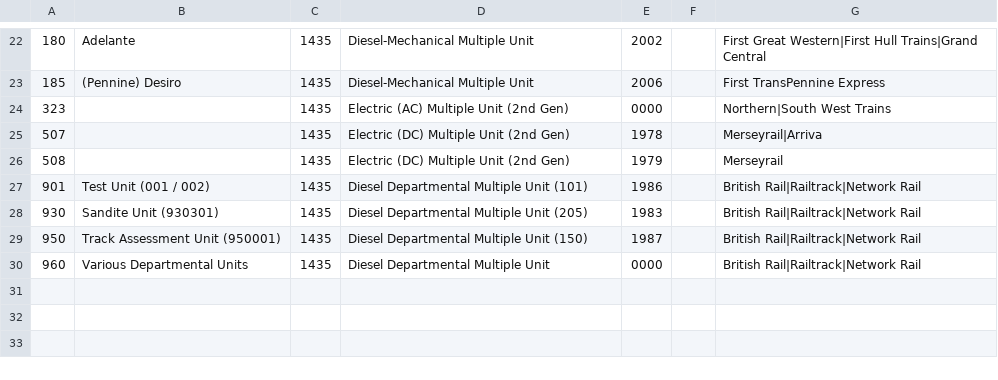
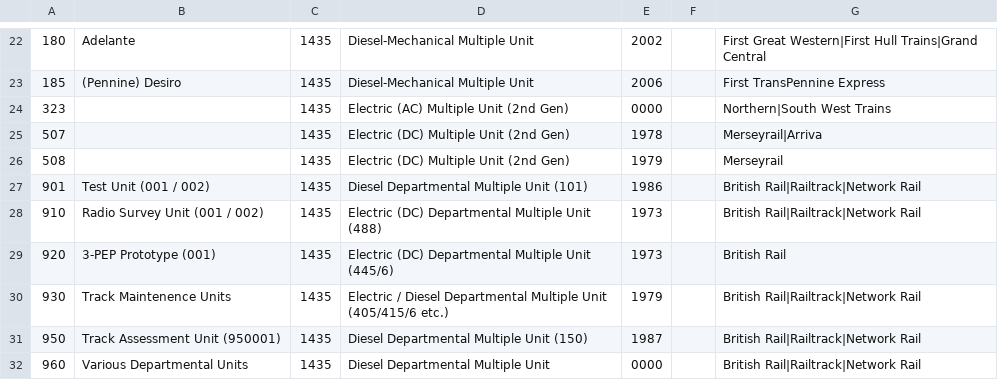
Before and after one commit to seawolf/KeepingTracks, a CSV file: assets/classes.csv, drawn as a sheet; only a part is shown, gaps mark what is left out.

Commit message:
Add: electric and multi-category departmental units

```diff
--- a/assets/classes.csv
+++ b/assets/classes.csv
@@ -27,3 +27,5 @@
 901,"Test Unit (001 / 002)",1435,"Diesel Departmental Multiple Unit (101)",1986,,"British Rail|Railtrack|Network Rail"
-930,"Sandite Unit (930301)",1435,"Diesel Departmental Multiple Unit (205)",1983,,"British Rail|Railtrack|Network Rail"
+910,"Radio Survey Unit (001 / 002)",1435,"Electric (DC) Departmental Multiple Unit (488)",1973,,"British Rail|Railtrack|Network Rail"
+920,"3-PEP Prototype (001)",1435,"Electric (DC) Departmental Multiple Unit (445/6)",1973,,"British Rail"
+930,"Track Maintenence Units",1435,"Electric / Diesel Departmental Multiple Unit (405/415/6 etc.)",1979,,"British Rail|Railtrack|Network Rail"
 950,"Track Assessment Unit (950001)",1435,"Diesel Departmental Multiple Unit (150)",1987,,"British Rail|Railtrack|Network Rail"
```
